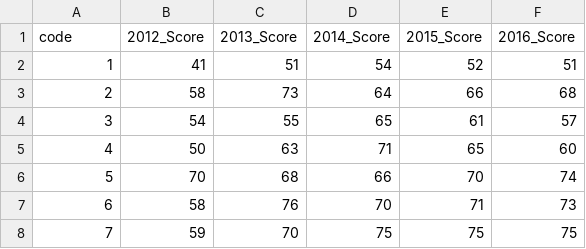
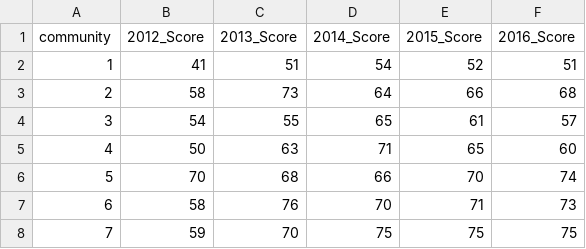
Before and after one commit to spark01217/project, a CSV file: final_data/final_school_data.csv, drawn as a sheet; only a part is shown.

```diff
--- a/final_data/final_school_data.csv
+++ b/final_data/final_school_data.csv
@@ -1,2 +1,2 @@
-code,2012_Score,2013_Score,2014_Score,2015_Score,2016_Score
+community,2012_Score,2013_Score,2014_Score,2015_Score,2016_Score
 1,41,51,54,52,51
```
Also changed, not shown: final_data/final_cta_data.csv, final_data/final_income_data.csv, 4 other files.
